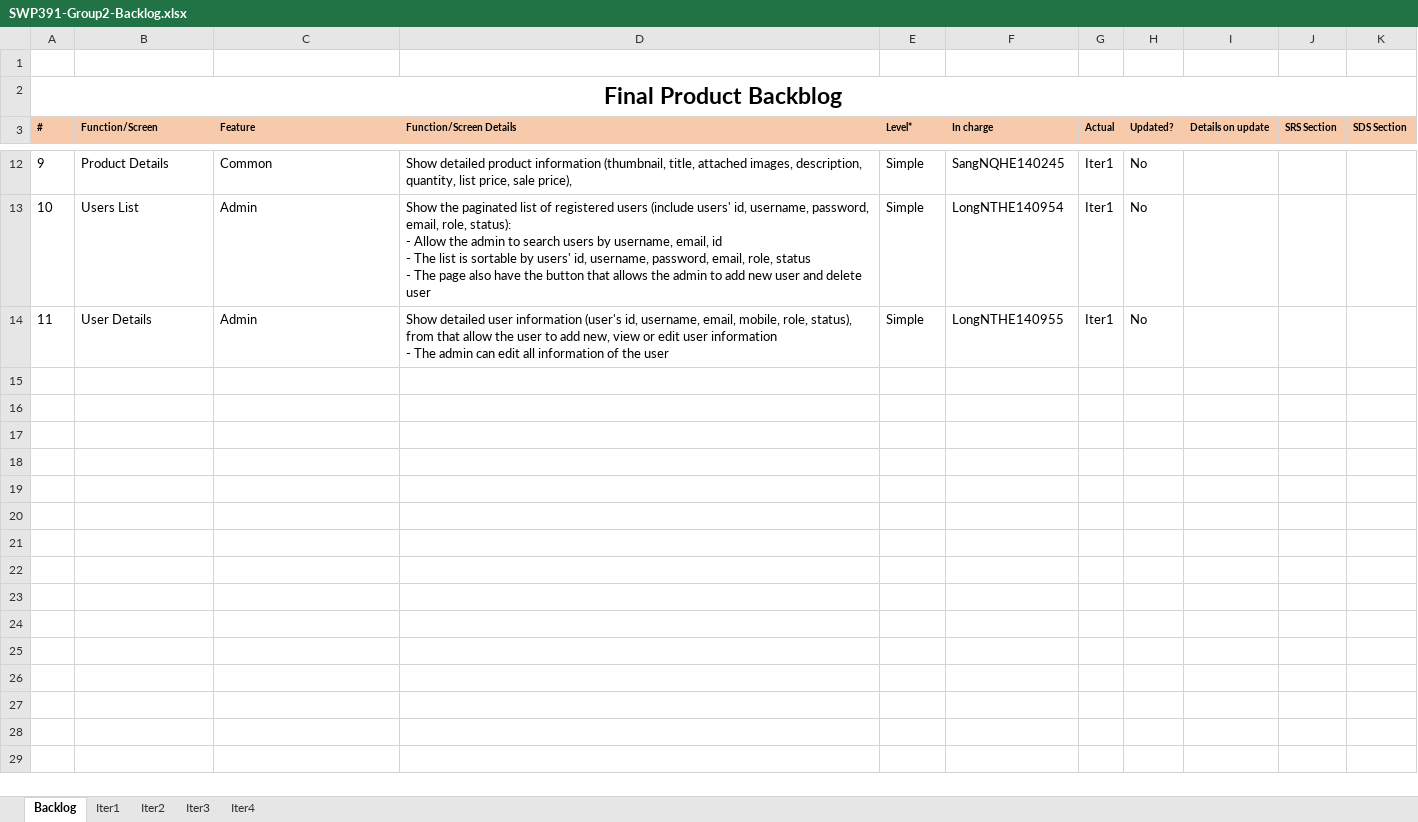
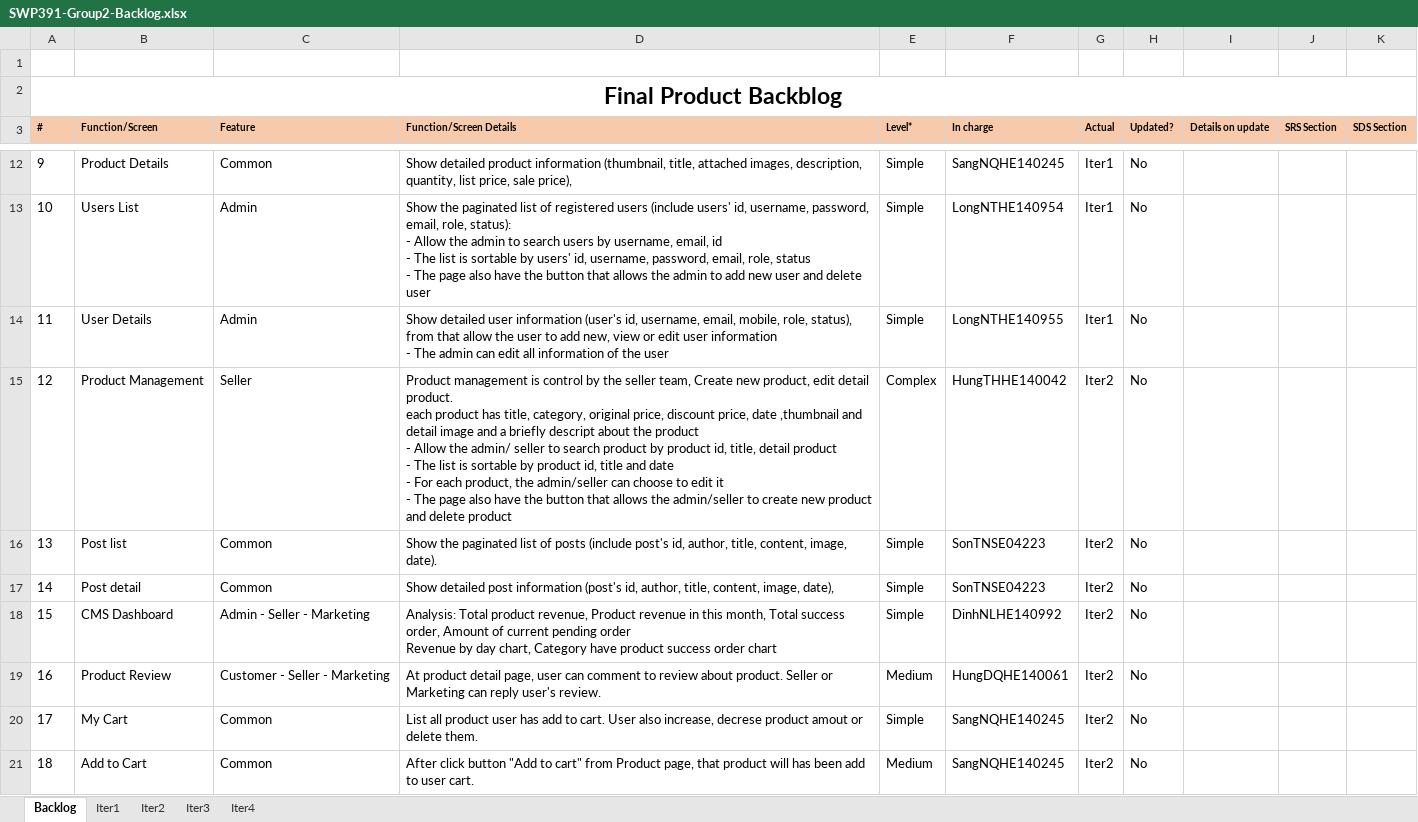
Before and after one commit to HungTHHE140042/SWP391.E-BL5_Group2, an Excel workbook: document/SWP391-Group2-Backlog.xlsx, sheet Backlog, drawn as a sheet; only a part is shown, gaps mark what is left out; values as stored, in another font and other column widths than the file's, no borders; charts and pictures not drawn; ↵ is a line break in a cell; the diff covers the shown part only; the diff names each change by its address in the sheet, - before the commit and + after, or states it on an @@ line.

Commit message:
HungTH_Subscribe_ForgotPassword_AboutUs

```diff
--- a/document/SWP391-Group2-Backlog.xlsx (sheet Backlog)
+++ b/document/SWP391-Group2-Backlog.xlsx (sheet Backlog)
+row 15: 12 | Product Management | Seller | Product management is control by the seller team, Create new product, edit detail product. ↵ each product has title, category, original price, discount price, date ,thumbnail and detail image and a briefly descript about the product ↵ - Allow the admin/ seller to search product by product id, title, detail product ↵ - The list is sortable by product id, title and date ↵ - For each product, the admin/seller can choose to edit it ↵ - The page also have the button that allows the admin/seller to create new product and delete product | Complex | HungTHHE140042 | Iter2 | No
+row 16: 13 | Post list | Common | Show the paginated list of posts (include post's id, author, title, content, image, date). | Simple | SonTNSE04223 | Iter2 | No
+row 17: 14 | Post detail | Common | Show detailed post information (post's id, author, title, content, image, date), | Simple | SonTNSE04223 | Iter2 | No
+row 18: 15 | CMS Dashboard | Admin - Seller - Marketing | Analysis: Total product revenue, Product revenue in this month, Total success order, Amount of current pending order ↵ Revenue by day chart, Category have product success order chart | Simple | DinhNLHE140992 | Iter2 | No
+row 19: 16 | Product Review | Customer - Seller - Marketing | At product detail page, user can comment to review about product. Seller or Marketing can reply user's review. | Medium | HungDQHE140061 | Iter2 | No
+row 20: 17 | My Cart | Common | List all product user has add to cart. User also increase, decrese product amout or delete them. | Simple | SangNQHE140245 | Iter2 | No
+row 21: 18 | Add to Cart | Common | After click button "Add to cart" from Product page, that product will has been add to user cart. | Medium | SangNQHE140245 | Iter2 | No
```
Also changed, not shown: 18 added rows elsewhere in this sheet, sheet Iter3, sheet Iter4, 7 other files.
